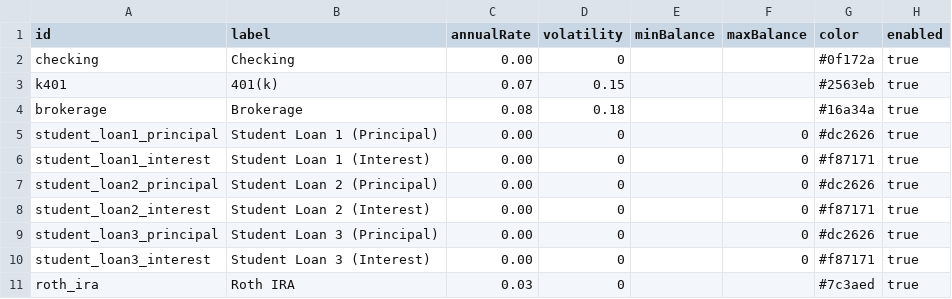
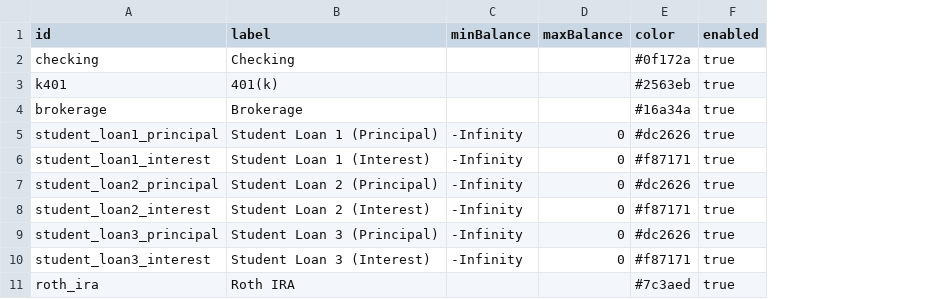
Before and after one commit to SimHoZebs/net-worth-estimator, a CSV file: public/scenario/accounts.csv, drawn as a sheet; removed rows and columns are numbered as before the commit, all else as after; the diff names each change by its address in the sheet, - before the commit and + after, or states it on an @@ line.

```diff
--- a/public/scenario/accounts.csv
+++ b/public/scenario/accounts.csv
-column C (annualRate), rows 2-11: 0.00 | 0.07 | 0.08 | 0.00 | 0.00 | 0.00 | 0.00 | 0.00 | 0.00 | 0.03
-column D (volatility), rows 2-11: 0 | 0.15 | 0.18 | 0 | 0 | 0 | 0 | 0 | 0 | 0
-C5:C10 (minBalance): (empty)
+C5:C10 (minBalance): -Infinity
```
Also changed, not shown: public/scenario/postings.csv, 21 other files.
